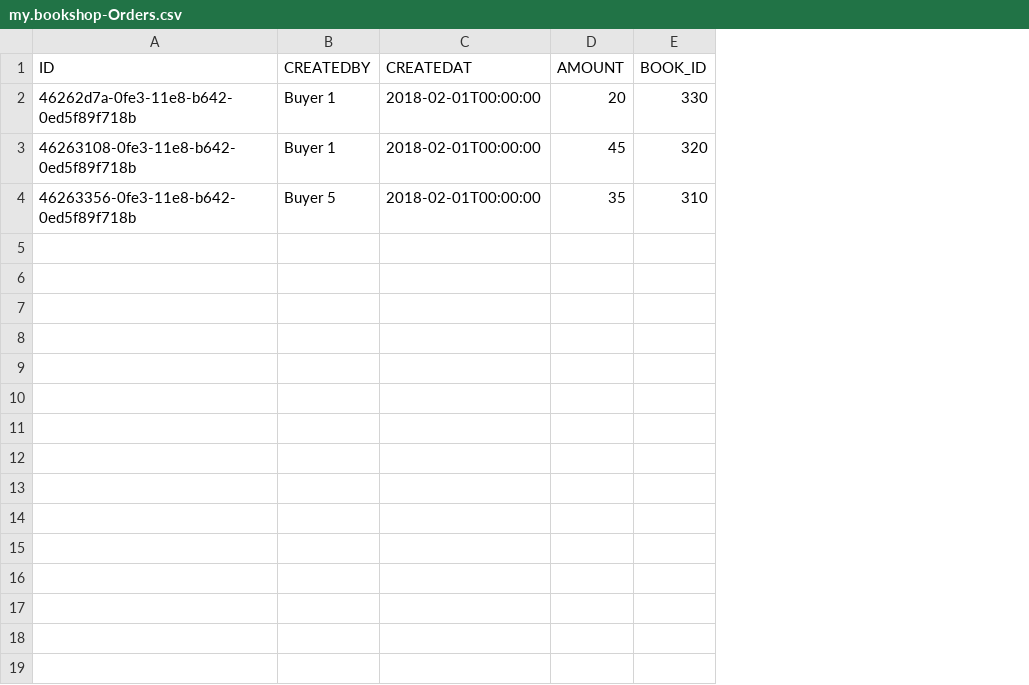
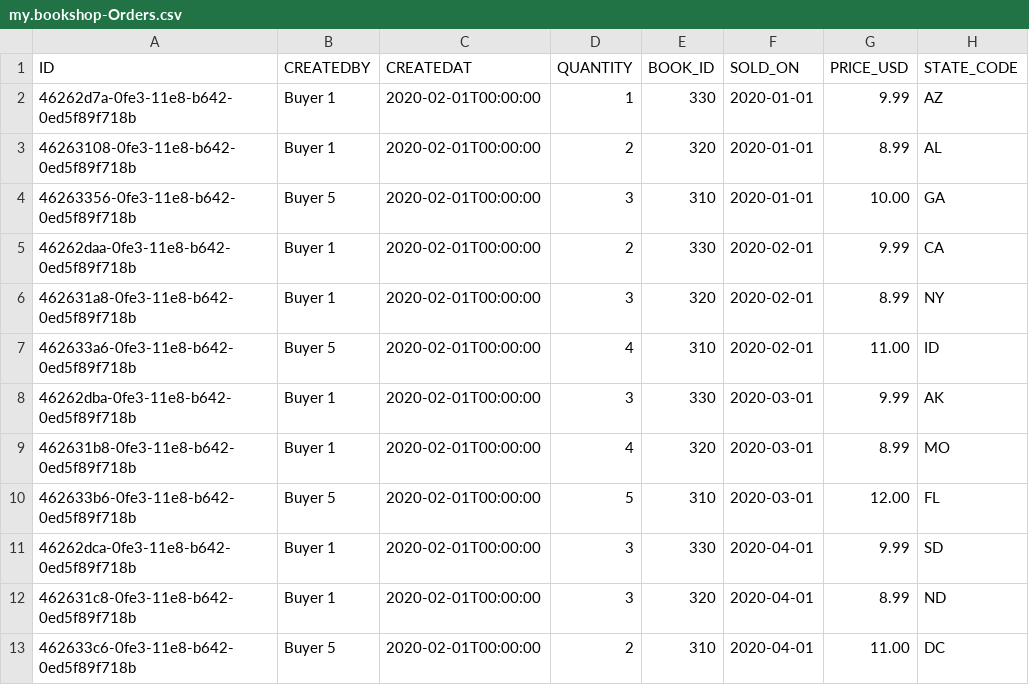
Before and after one commit to SAP-samples/cloud-cap-multitenancy, a CSV file: db/csv/my.bookshop-Orders.csv, drawn as a sheet; removed rows and columns are numbered as before the commit, all else as after; the diff names each change by its address in the sheet, - before the commit and + after, or states it on an @@ line.

```diff
--- a/db/csv/my.bookshop-Orders.csv
+++ b/db/csv/my.bookshop-Orders.csv
-column D (AMOUNT), rows 2-4: 20 | 45 | 35
+column D (QUANTITY), rows 2-4: 1 | 2 | 3
+column F (SOLD_ON), rows 2-4: all 2020-01-01
+column G (PRICE_USD), rows 2-4: 9.99 | 8.99 | 10.00
+column H (STATE_CODE), rows 2-4: AZ | AL | GA
-C2:C4 (CREATEDAT): 2018-02-01T00:00:00
+C2:C4 (CREATEDAT): 2020-02-01T00:00:00
+row 5: 46262daa-0fe3-11e8-b642-0ed5f89f718b | Buyer 1 | 2020-02-01T00:00:00 | 2 | 330 | 2020-02-01 | 9.99 | CA
+row 6: 462631a8-0fe3-11e8-b642-0ed5f89f718b | Buyer 1 | 2020-02-01T00:00:00 | 3 | 320 | 2020-02-01 | 8.99 | NY
+row 7: 462633a6-0fe3-11e8-b642-0ed5f89f718b | Buyer 5 | 2020-02-01T00:00:00 | 4 | 310 | 2020-02-01 | 11.00 | ID
+row 8: 46262dba-0fe3-11e8-b642-0ed5f89f718b | Buyer 1 | 2020-02-01T00:00:00 | 3 | 330 | 2020-03-01 | 9.99 | AK
+row 9: 462631b8-0fe3-11e8-b642-0ed5f89f718b | Buyer 1 | 2020-02-01T00:00:00 | 4 | 320 | 2020-03-01 | 8.99 | MO
+row 10: 462633b6-0fe3-11e8-b642-0ed5f89f718b | Buyer 5 | 2020-02-01T00:00:00 | 5 | 310 | 2020-03-01 | 12.00 | FL
+row 11: 46262dca-0fe3-11e8-b642-0ed5f89f718b | Buyer 1 | 2020-02-01T00:00:00 | 3 | 330 | 2020-04-01 | 9.99 | SD
+row 12: 462631c8-0fe3-11e8-b642-0ed5f89f718b | Buyer 1 | 2020-02-01T00:00:00 | 3 | 320 | 2020-04-01 | 8.99 | ND
+row 13: 462633c6-0fe3-11e8-b642-0ed5f89f718b | Buyer 5 | 2020-02-01T00:00:00 | 2 | 310 | 2020-04-01 | 11.00 | DC
```
Also changed, not shown: db_sub/csv/my.bookshop-Orders.csv, 49 other files.
